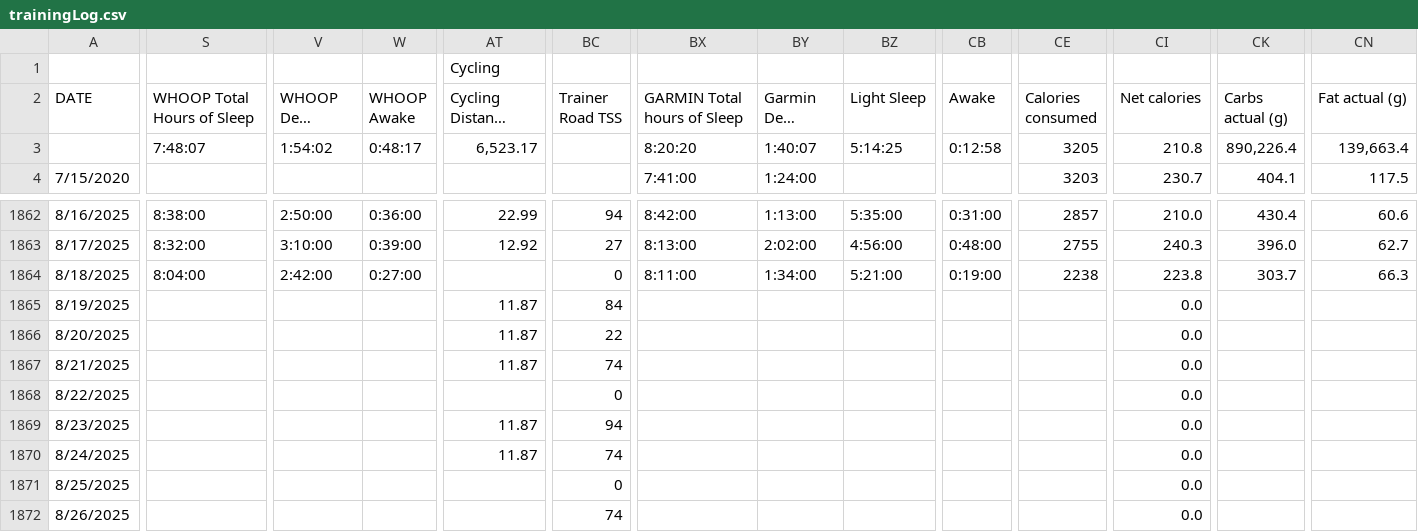
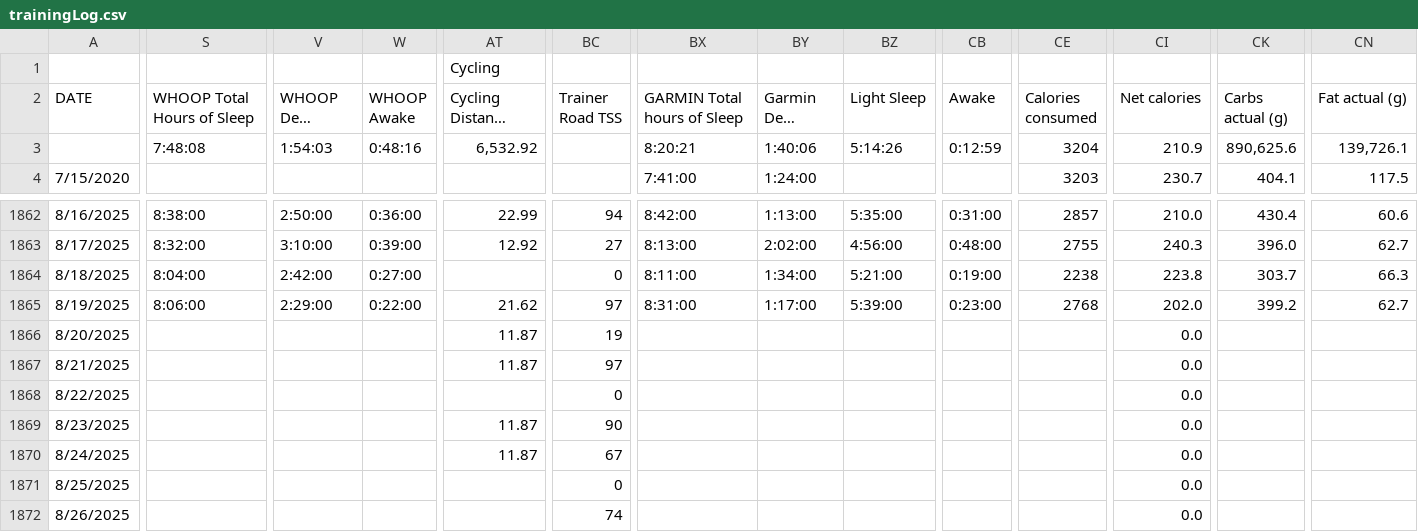
Before and after one commit to ptsouth97/traininglogWebserver, a CSV file: trainingLog.csv, drawn as a sheet; only a part is shown, gaps mark what is left out; long unchanged cells end in …; the diff covers the shown part only; the diff names each change by its address in the sheet, - before the commit and + after, or states it on an @@ line.

```diff
--- a/trainingLog.csv
+++ b/trainingLog.csv
-S3 (WHOOP Total Hours of Sleep): 7:48:07
+S3 (WHOOP Total Hours of Sleep): 7:48:08
-V3 (WHOOP Deep Sleep): 1:54:02
+V3 (WHOOP Deep Sleep): 1:54:03
-W3 (WHOOP Awake): 0:48:17
+W3 (WHOOP Awake): 0:48:16
-AT3 (Cycling Distance (miles)): 6,523.17
+AT3 (Cycling Distance (miles)): 6,532.92
-BX3 (GARMIN Total hours of Sleep): 8:20:20
+BX3 (GARMIN Total hours of Sleep): 8:20:21
-BY3 (Garmin Deep Sleep): 1:40:07
+BY3 (Garmin Deep Sleep): 1:40:06
-BZ3 (Light Sleep): 5:14:25
+BZ3 (Light Sleep): 5:14:26
-CB3 (Awake): 0:12:58
+CB3 (Awake): 0:12:59
-CE3 (Calories consumed): 3205
+CE3 (Calories consumed): 3204
-CI3 (Net calories): 210.8
+CI3 (Net calories): 210.9
-CK3 (Carbs actual (g)): 890,226.4
+CK3 (Carbs actual (g)): 890,625.6
-CN3 (Fat actual (g)): 139,663.4
+CN3 (Fat actual (g)): 139,726.1
-S1865 (WHOOP Total Hours of Sleep): (empty)
+S1865 (WHOOP Total Hours of Sleep): 8:06:00
-V1865 (WHOOP Deep Sleep): (empty)
+V1865 (WHOOP Deep Sleep): 2:29:00
-W1865 (WHOOP Awake): (empty)
+W1865 (WHOOP Awake): 0:22:00
-AT1865 (Cycling Distance (miles)): 11.87
+AT1865 (Cycling Distance (miles)): 21.62
-BC1865 (Trainer Road TSS): 84
+BC1865 (Trainer Road TSS): 97
-BX1865 (GARMIN Total hours of Sleep): (empty)
+BX1865 (GARMIN Total hours of Sleep): 8:31:00
-BY1865 (Garmin Deep Sleep): (empty)
+BY1865 (Garmin Deep Sleep): 1:17:00
-BZ1865 (Light Sleep): (empty)
+BZ1865 (Light Sleep): 5:39:00
-CB1865 (Awake): (empty)
+CB1865 (Awake): 0:23:00
-CE1865 (Calories consumed): (empty)
+CE1865 (Calories consumed): 2768
-CI1865 (Net calories): 0.0
+CI1865 (Net calories): 202.0
-CK1865 (Carbs actual (g)): (empty)
+CK1865 (Carbs actual (g)): 399.2
-CN1865 (Fat actual (g)): (empty)
+CN1865 (Fat actual (g)): 62.7
-BC1866 (Trainer Road TSS): 22
+BC1866 (Trainer Road TSS): 19
-BC1867 (Trainer Road TSS): 74
+BC1867 (Trainer Road TSS): 97
-BC1869 (Trainer Road TSS): 94
+BC1869 (Trainer Road TSS): 90
-BC1870 (Trainer Road TSS): 74
+BC1870 (Trainer Road TSS): 67
```
Also changed, not shown: 63 edited cells elsewhere in this file, 6 other files.
